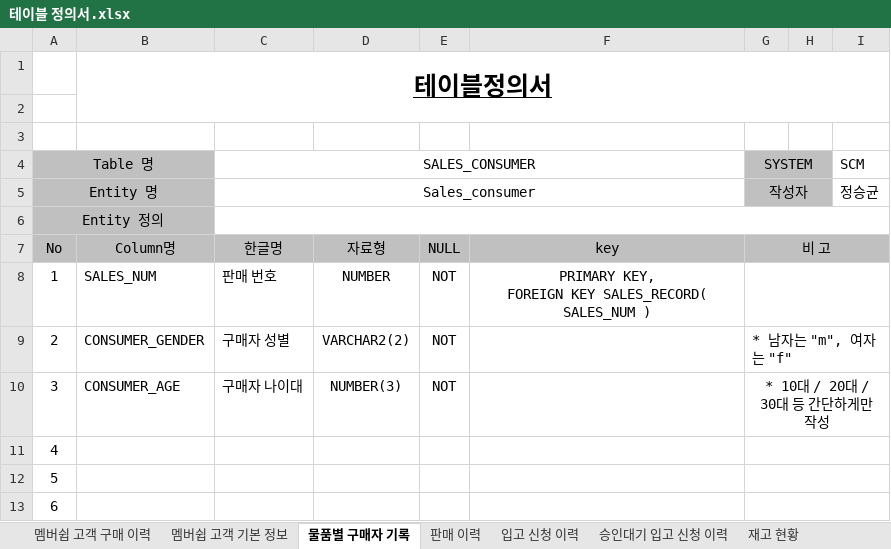
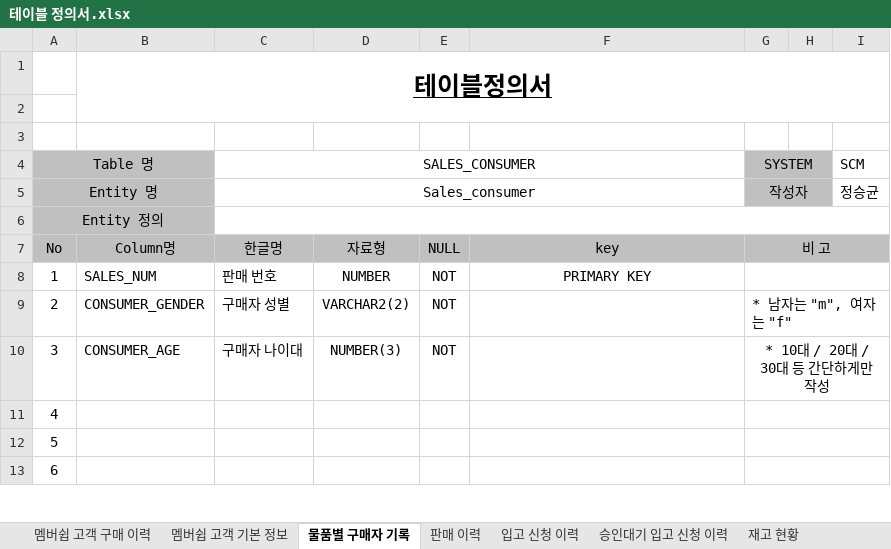
Before and after one commit to shadow98a/TJSManager, an Excel workbook: documents/테이블 정의서.xlsx, sheet 물품별 구매자 기록, drawn as a sheet; only a part is shown; values as stored, in another font and other column widths than the file's, no borders; ↵ is a line break in a cell; the diff names each change by its address in the sheet, - before the commit and + after, or states it on an @@ line.

```diff
--- a/documents/테이블 정의서.xlsx (sheet 물품별 구매자 기록)
+++ b/documents/테이블 정의서.xlsx (sheet 물품별 구매자 기록)
-F8: PRIMARY KEY, ↵ FOREIGN KEY SALES_RECORD( SALES_NUM )
+F8: PRIMARY KEY
```
Also changed, not shown: sheet 모든 상품 기본 정보, sheet 판매 이력, sheet 멤버쉽 고객 구매 이력, sheet 승인대기 입고 신청 이력, 1 other file.
